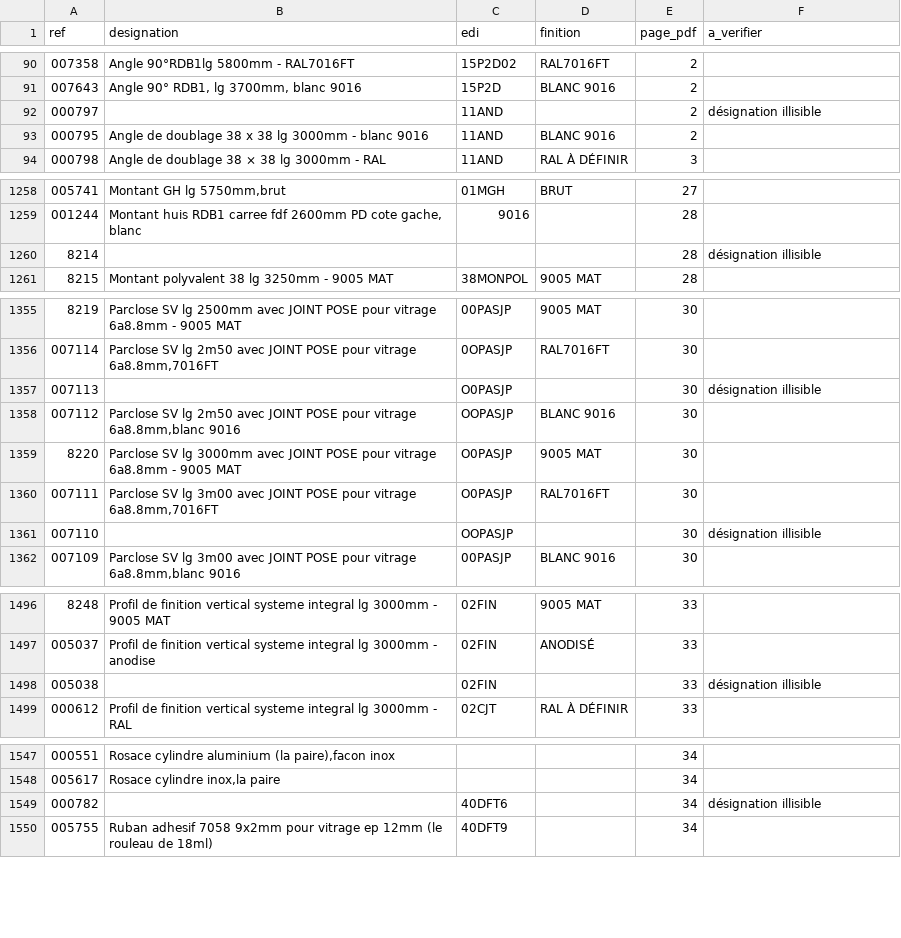
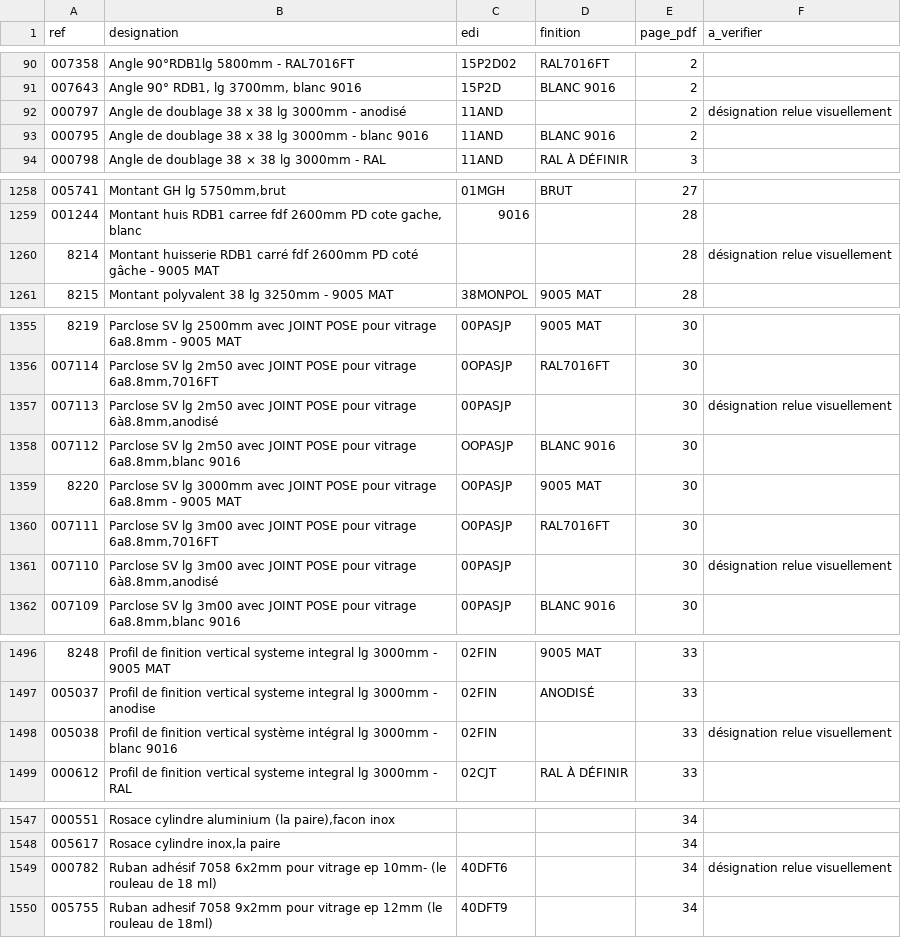
Before and after one commit to ptakguillaume-cpu/kty-configurateur, a CSV file: fiche-debit/catalogue_complet.csv, drawn as a sheet; only a part is shown, gaps mark what is left out; the diff covers the shown part only.

```diff
--- a/fiche-debit/catalogue_complet.csv
+++ b/fiche-debit/catalogue_complet.csv
@@ -91,3 +91,3 @@
 007643;Angle 90° RDB1, lg 3700mm, blanc 9016;15P2D;BLANC 9016;2;
-000797;;11AND;;2;désignation illisible
+000797;Angle de doublage 38 x 38 lg 3000mm - anodisé;11AND;;2;désignation relue visuellement
 000795;Angle de doublage 38 x 38 lg 3000mm - blanc 9016;11AND;BLANC 9016;2;
@@ -1259,3 +1259,3 @@
 001244;Montant huis RDB1 carree fdf 2600mm PD cote gache, blanc;9016;;28;
-8214;;;;28;désignation illisible
+8214;Montant huisserie RDB1 carré fdf 2600mm PD coté gâche - 9005 MAT;;;28;désignation relue visuellement
 8215;Montant polyvalent 38 lg 3250mm - 9005 MAT;38MONPOL;9005 MAT;28;
@@ -1356,3 +1356,3 @@
 007114;Parclose SV lg 2m50 avec JOINT POSE pour vitrage 6a8.8mm,7016FT;0OPASJP;RAL7016FT;30;
-007113;;O0PASJP;;30;désignation illisible
+007113;Parclose SV lg 2m50 avec JOINT POSE pour vitrage 6à8.8mm,anodisé;00PASJP;;30;désignation relue visuellement
 007112;Parclose SV lg 2m50 avec JOINT POSE pour vitrage 6a8.8mm,blanc 9016;OOPASJP;BLANC 9016;30;
@@ -1360,3 +1360,3 @@
 007111;Parclose SV lg 3m00 avec JOINT POSE pour vitrage 6a8.8mm,7016FT;O0PASJP;RAL7016FT;30;
-007110;;OOPASJP;;30;désignation illisible
+007110;Parclose SV lg 3m00 avec JOINT POSE pour vitrage 6à8.8mm,anodisé;00PASJP;;30;désignation relue visuellement
 007109;Parclose SV lg 3m00 avec JOINT POSE pour vitrage 6a8.8mm,blanc 9016;00PASJP;BLANC 9016;30;
@@ -1497,3 +1497,3 @@
 005037;Profil de finition vertical systeme integral lg 3000mm - anodise;02FIN;ANODISÉ;33;
-005038;;02FIN;;33;désignation illisible
+005038;Profil de finition vertical système intégral lg 3000mm - blanc 9016;02FIN;;33;désignation relue visuellement
 000612;Profil de finition vertical systeme integral lg 3000mm - RAL;02CJT;RAL À DÉFINIR;33;
@@ -1548,3 +1548,3 @@
 005617;Rosace cylindre inox,la paire;;;34;
-000782;;40DFT6;;34;désignation illisible
+000782;Ruban adhésif 7058 6x2mm pour vitrage ep 10mm- (le rouleau de 18 ml);40DFT6;;34;désignation relue visuellement
 005755;Ruban adhesif 7058 9x2mm pour vitrage ep 12mm (le rouleau de 18ml);40DFT9;;34;
```
Also changed, not shown: 5 edited cells elsewhere in this file, fiche-debit/catalogue_a_verifier.csv, 2 other files.
